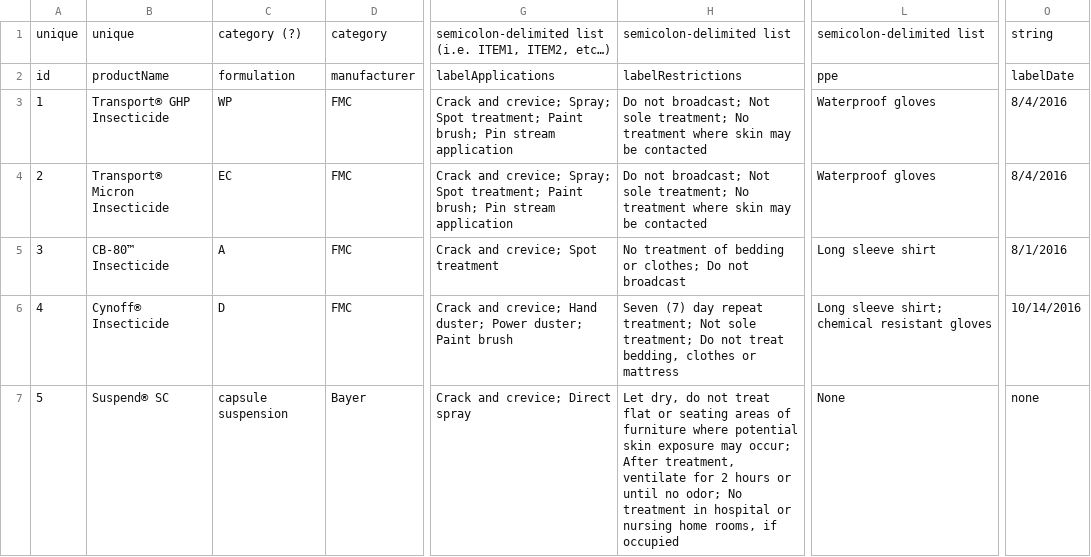
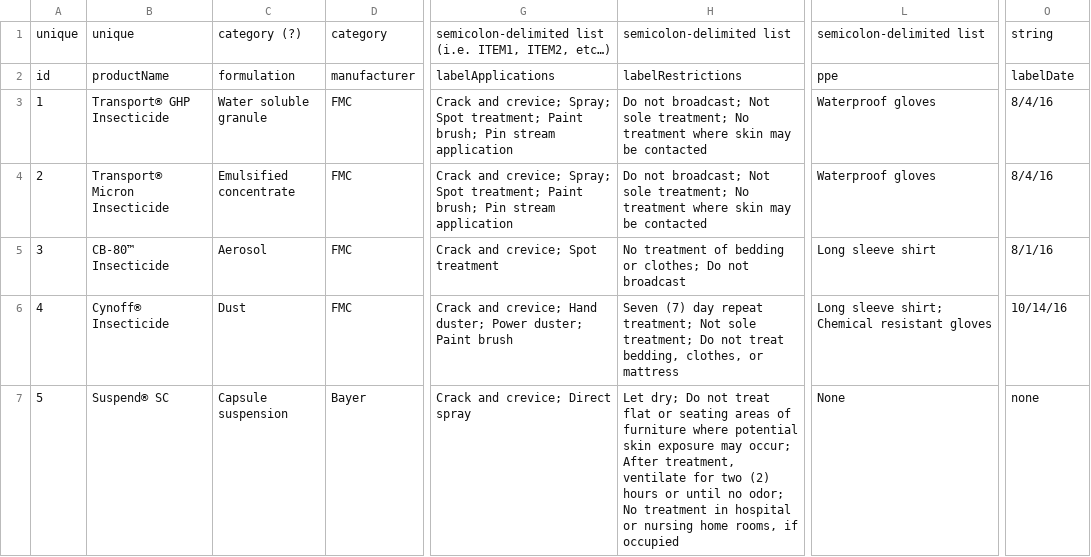
Before and after one commit to bedbugauthority/bedbugauthority.github.io, a CSV file: data/BedBugProductData.csv, drawn as a sheet; only a part is shown, gaps mark what is left out; the diff covers the shown part only; the diff names each change by its address in the sheet, - before the commit and + after, or states it on an @@ line.

Commit message:
Significant edits to data for grammar and typos

```diff
--- a/data/BedBugProductData.csv
+++ b/data/BedBugProductData.csv
-C3: WP
+C3: Water soluble granule
-O3:O4: 8/4/2016
+O3:O4: 8/4/16
-C4: EC
+C4: Emulsified concentrate
-C5: A
+C5: Aerosol
-O5: 8/1/2016
+O5: 8/1/16
-C6: D
+C6: Dust
-H6: …treat bedding, clothes or mattress
+H6: …treat bedding, clothes, or mattress
-L6: Long sleeve shirt; chemical resistant gloves
+L6: Long sleeve shirt; Chemical resistant gloves
-O6: 10/14/2016
+O6: 10/14/16
-C7: capsule suspension
+C7: Capsule suspension
-H7: Let dry, do not treat flat or seating areas of furniture where potential skin exposure may occur; After treatment, ventilate for 2 hours or…
+H7: Let dry; Do not treat flat or seating areas of furniture where potential skin exposure may occur; After treatment, ventilate for two (2) hours or…
```
Also changed, not shown: 150 edited cells elsewhere in this file, 2 other files.
